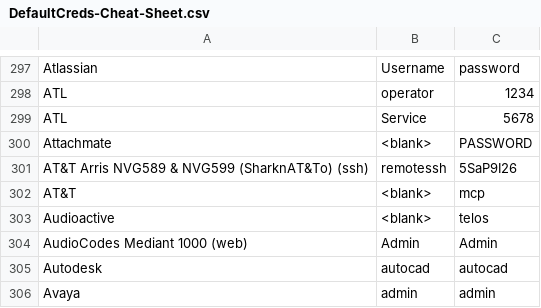
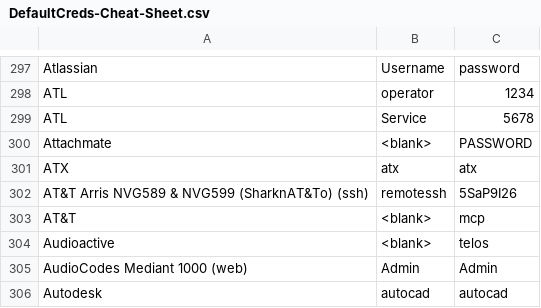
Before and after one commit to ihebski/DefaultCreds-cheat-sheet, a CSV file: DefaultCreds-Cheat-Sheet.csv, drawn as a sheet; only a part is shown, gaps mark what is left out; the shorter side is filled out with more unchanged rows.

Commit message:
Added ATX

```diff
--- a/DefaultCreds-Cheat-Sheet.csv
+++ b/DefaultCreds-Cheat-Sheet.csv
@@ -300,2 +300,3 @@ ATL,Service,5678
 Attachmate,<blank>,PASSWORD
+ATX,atx,atx
 AT&T Arris NVG589 & NVG599 (SharknAT&To) (ssh),remotessh,5SaP9I26
```
